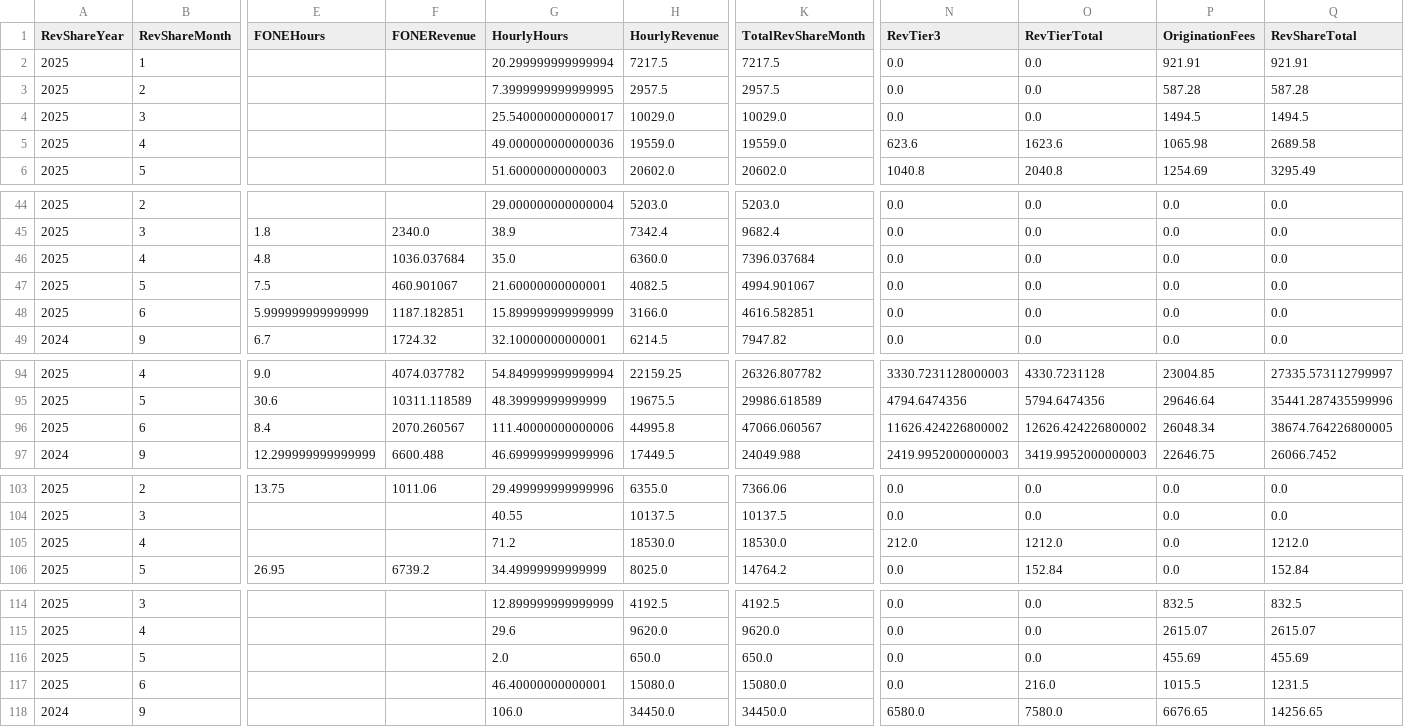
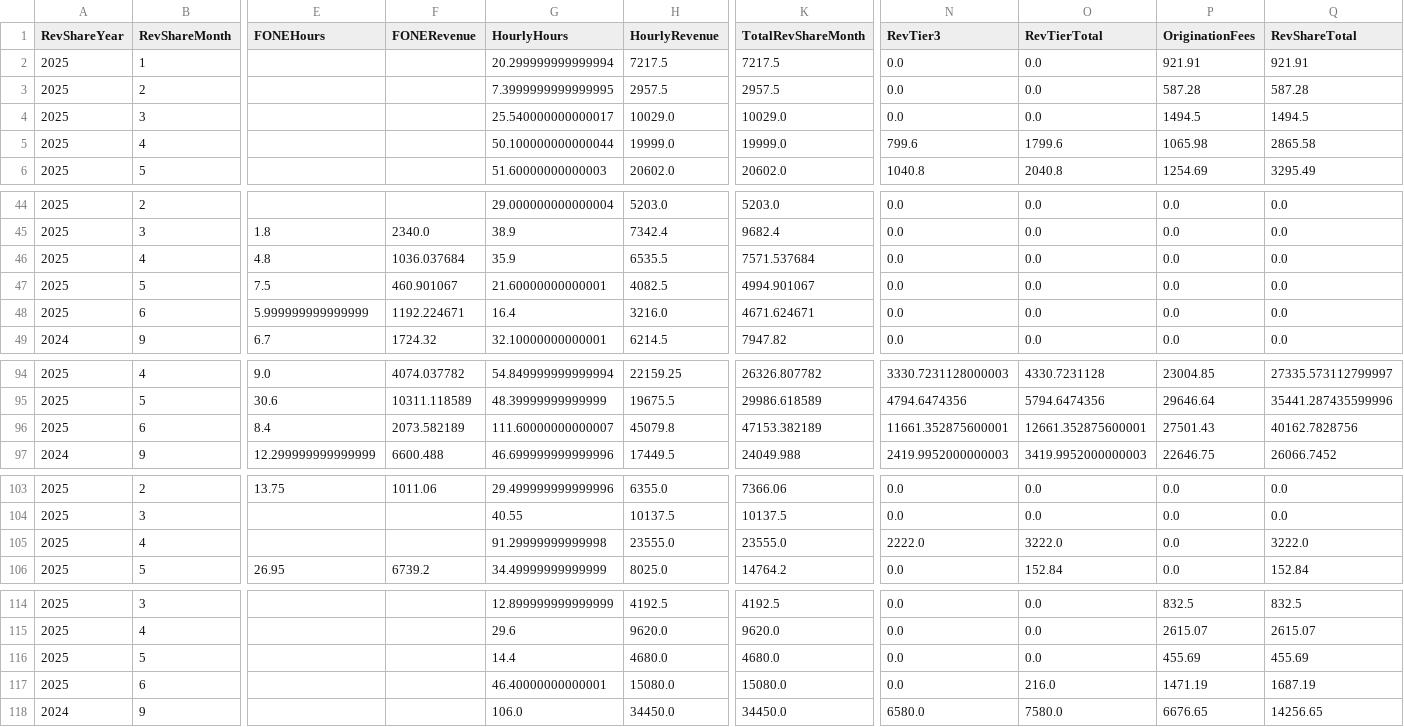
Before and after one commit to dhernandez-coding/gdp-dashboard, a CSV file: data/RevShareNewLogic.csv, drawn as a sheet; only a part is shown, gaps mark what is left out; the diff covers the shown part only; the diff names each change by its address in the sheet, - before the commit and + after, or states it on an @@ line.

```diff
--- a/data/RevShareNewLogic.csv
+++ b/data/RevShareNewLogic.csv
-G5 (HourlyHours): 49.000000000000036
+G5 (HourlyHours): 50.100000000000044
-H5 (HourlyRevenue): 19559.0
+H5 (HourlyRevenue): 19999.0
-K5 (TotalRevShareMonth): 19559.0
+K5 (TotalRevShareMonth): 19999.0
-N5 (RevTier3): 623.6
+N5 (RevTier3): 799.6
-O5 (RevTierTotal): 1623.6
+O5 (RevTierTotal): 1799.6
-Q5 (RevShareTotal): 2689.58
+Q5 (RevShareTotal): 2865.58
-G46 (HourlyHours): 35.0
+G46 (HourlyHours): 35.9
-H46 (HourlyRevenue): 6360.0
+H46 (HourlyRevenue): 6535.5
-K46 (TotalRevShareMonth): 7396.037684
+K46 (TotalRevShareMonth): 7571.537684
-F48 (FONERevenue): 1187.182851
+F48 (FONERevenue): 1192.224671
-G48 (HourlyHours): 15.899999999999999
+G48 (HourlyHours): 16.4
-H48 (HourlyRevenue): 3166.0
+H48 (HourlyRevenue): 3216.0
-K48 (TotalRevShareMonth): 4616.582851
+K48 (TotalRevShareMonth): 4671.624671
-F96 (FONERevenue): 2070.260567
+F96 (FONERevenue): 2073.582189
-G96 (HourlyHours): 111.40000000000006
+G96 (HourlyHours): 111.60000000000007
-H96 (HourlyRevenue): 44995.8
+H96 (HourlyRevenue): 45079.8
-K96 (TotalRevShareMonth): 47066.060567
+K96 (TotalRevShareMonth): 47153.382189
-N96 (RevTier3): 11626.424226800002
+N96 (RevTier3): 11661.352875600001
-O96 (RevTierTotal): 12626.424226800002
+O96 (RevTierTotal): 12661.352875600001
-P96 (OriginationFees): 26048.34
+P96 (OriginationFees): 27501.43
-Q96 (RevShareTotal): 38674.764226800005
+Q96 (RevShareTotal): 40162.7828756
-G105 (HourlyHours): 71.2
+G105 (HourlyHours): 91.29999999999998
-H105 (HourlyRevenue): 18530.0
+H105 (HourlyRevenue): 23555.0
-K105 (TotalRevShareMonth): 18530.0
+K105 (TotalRevShareMonth): 23555.0
-N105 (RevTier3): 212.0
+N105 (RevTier3): 2222.0
-O105 (RevTierTotal): 1212.0
+O105 (RevTierTotal): 3222.0
-Q105 (RevShareTotal): 1212.0
+Q105 (RevShareTotal): 3222.0
-G116 (HourlyHours): 2.0
+G116 (HourlyHours): 14.4
-H116 (HourlyRevenue): 650.0
+H116 (HourlyRevenue): 4680.0
-K116 (TotalRevShareMonth): 650.0
+K116 (TotalRevShareMonth): 4680.0
-P117 (OriginationFees): 1015.5
+P117 (OriginationFees): 1471.19
-Q117 (RevShareTotal): 1231.5
+Q117 (RevShareTotal): 1687.19
```
Also changed, not shown: 8 edited cells elsewhere in this file, data/vwTimeEntriesType1.csv, data/vwTimeEntriesType2.csv, 3 other files.
